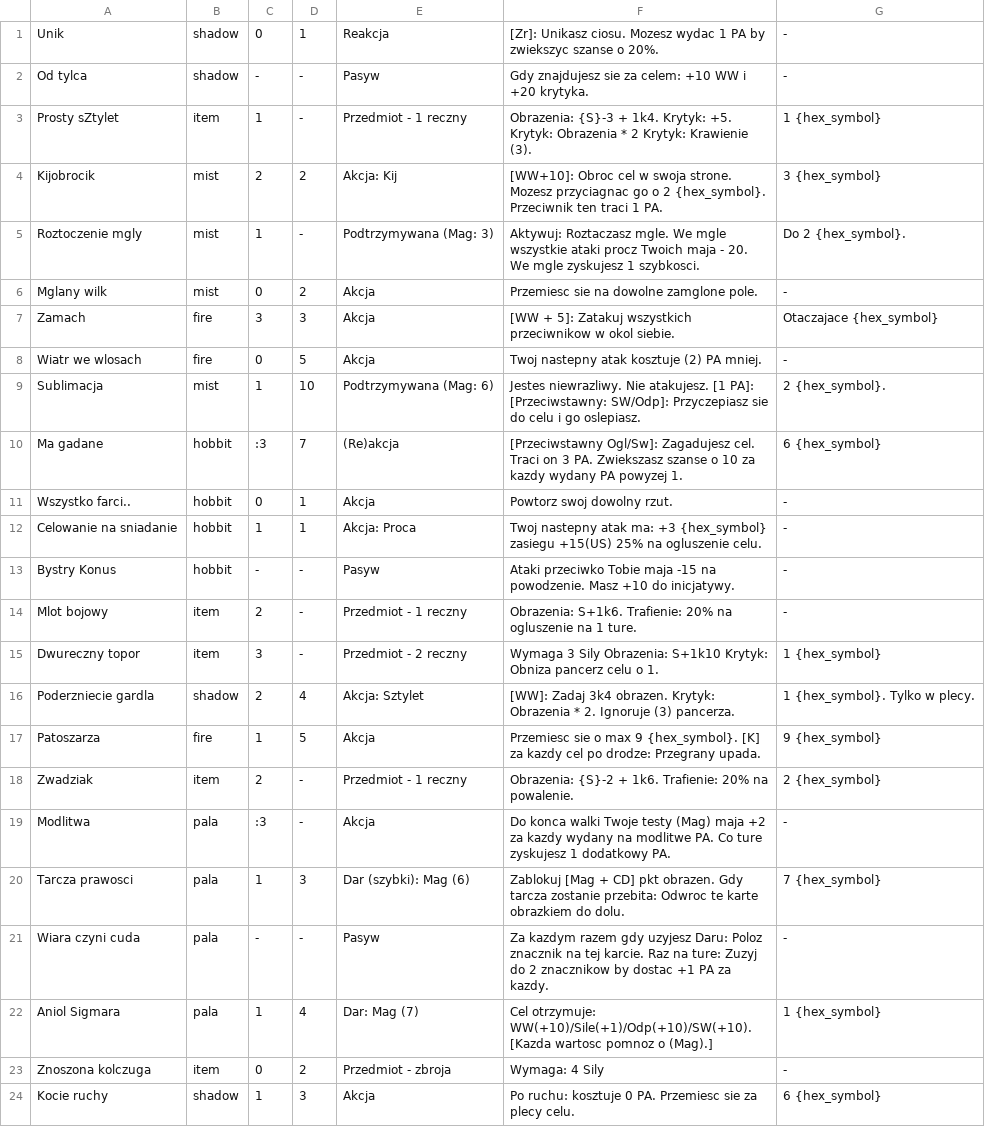
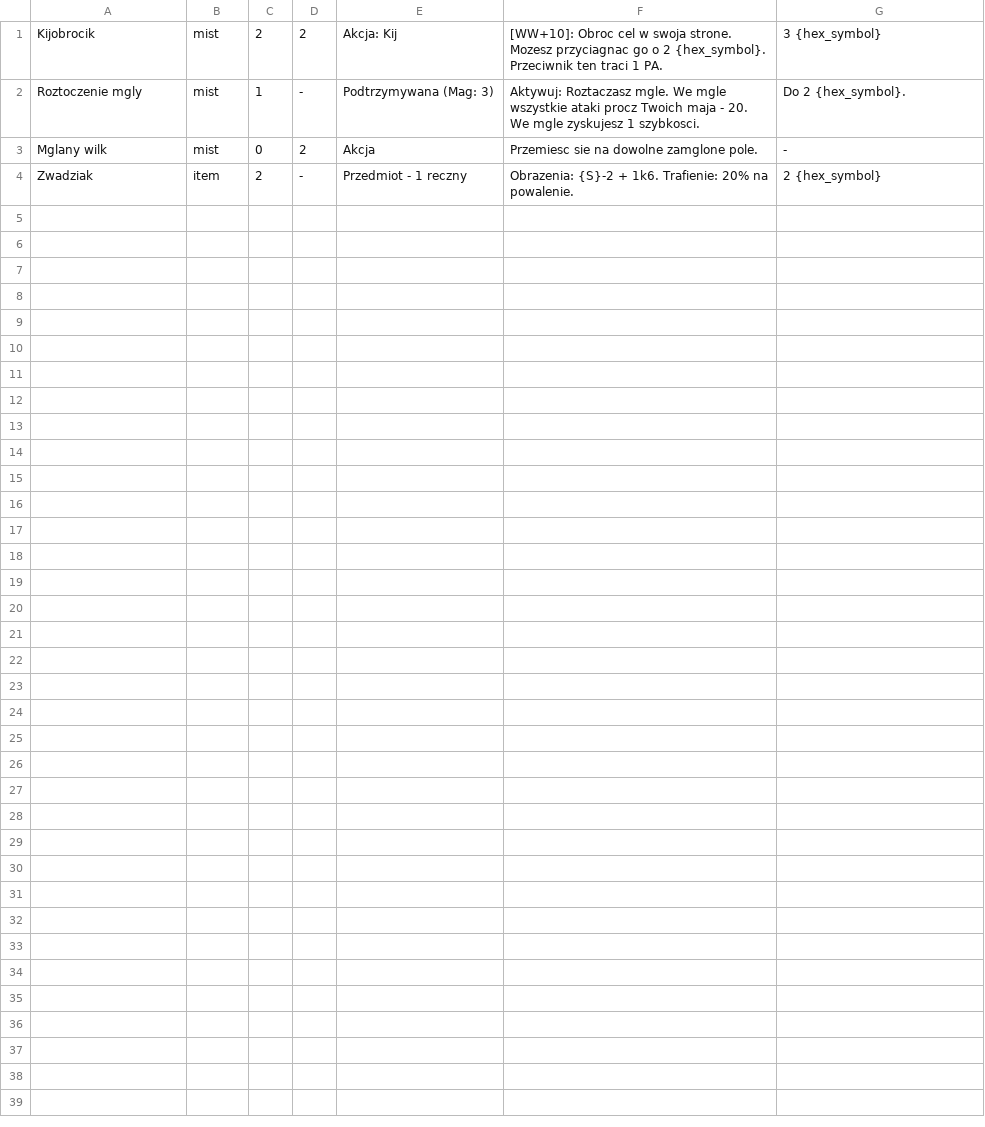
Before and after one commit to larvashu/demigod-rpg, a CSV file: data.csv, drawn as a sheet; the diff names each change by its address in the sheet, - before the commit and + after, or states it on an @@ line.

```diff
--- a/data.csv
+++ b/data.csv
-row 1: Unik | shadow | 0 | 1 | Reakcja | [Zr]: Unikasz ciosu. Mozesz wydac 1 PA by zwiekszyc szanse o 20%. | -
-row 2: Od tylca | shadow | - | - | Pasyw | Gdy znajdujesz sie za celem: +10 WW i +20 krytyka. | -
-row 3: Prosty sZtylet | item | 1 | - | Przedmiot - 1 reczny | Obrazenia: {S}-3 + 1k4. Krytyk: +5. Krytyk: Obrazenia * 2 Krytyk: Krawienie (3). | 1 {hex_symbol}
-row 7: Zamach | fire | 3 | 3 | Akcja | [WW + 5]: Zatakuj wszystkich przeciwnikow w okol siebie. | Otaczajace {hex_symbol}
-row 8: Wiatr we wlosach | fire | 0 | 5 | Akcja | Twoj nastepny atak kosztuje (2) PA mniej. | -
-row 9: Sublimacja | mist | 1 | 10 | Podtrzymywana (Mag: 6) | Jestes niewrazliwy. Nie atakujesz. [1 PA]: [Przeciwstawny: SW/Odp]: Przyczepiasz sie do celu i go oslepiasz. | 2 {hex_symbol}.
-row 10: Ma gadane | hobbit | :3 | 7 | (Re)akcja | [Przeciwstawny Ogl/Sw]: Zagadujesz cel. Traci on 3 PA. Zwiekszasz szanse o 10 za kazdy wydany PA powyzej 1. | 6 {hex_symbol}
-row 11: Wszystko farci.. | hobbit | 0 | 1 | Akcja | Powtorz swoj dowolny rzut. | -
-row 12: Celowanie na sniadanie | hobbit | 1 | 1 | Akcja: Proca | Twoj nastepny atak ma: +3 {hex_symbol} zasiegu +15(US) 25% na ogluszenie celu. | -
-row 13: Bystry Konus | hobbit | - | - | Pasyw | Ataki przeciwko Tobie maja -15 na powodzenie. Masz +10 do inicjatywy. | -
-row 14: Mlot bojowy | item | 2 | - | Przedmiot - 1 reczny | Obrazenia: S+1k6. Trafienie: 20% na ogluszenie na 1 ture. | -
-row 15: Dwureczny topor | item | 3 | - | Przedmiot - 2 reczny | Wymaga 3 Sily Obrazenia: S+1k10 Krytyk: Obniza pancerz celu o 1. | 1 {hex_symbol}
-row 16: Poderzniecie gardla | shadow | 2 | 4 | Akcja: Sztylet | [WW]: Zadaj 3k4 obrazen. Krytyk: Obrazenia * 2. Ignoruje (3) pancerza. | 1 {hex_symbol}. Tylko w plecy.
-row 17: Patoszarza | fire | 1 | 5 | Akcja | Przemiesc sie o max 9 {hex_symbol}. [K] za kazdy cel po drodze: Przegrany upada. | 9 {hex_symbol}
-row 19: Modlitwa | pala | :3 | - | Akcja | Do konca walki Twoje testy (Mag) maja +2 za kazdy wydany na modlitwe PA. Co ture zyskujesz 1 dodatkowy PA. | -
-row 20: Tarcza prawosci | pala | 1 | 3 | Dar (szybki): Mag (6) | Zablokuj [Mag + CD] pkt obrazen. Gdy tarcza zostanie przebita: Odwroc te karte obrazkiem do dolu. | 7 {hex_symbol}
-row 21: Wiara czyni cuda | pala | - | - | Pasyw | Za kazdym razem gdy uzyjesz Daru: Poloz znacznik na tej karcie. Raz na ture: Zuzyj do 2 znacznikow by dostac +1 PA za kazdy. | -
-row 22: Aniol Sigmara | pala | 1 | 4 | Dar: Mag (7) | Cel otrzymuje: WW(+10)/Sile(+1)/Odp(+10)/SW(+10). [Kazda wartosc pomnoz o (Mag).] | 1 {hex_symbol}
-row 23: Znoszona kolczuga | item | 0 | 2 | Przedmiot - zbroja | Wymaga: 4 Sily | -
-row 24: Kocie ruchy | shadow | 1 | 3 | Akcja | Po ruchu: kosztuje 0 PA. Przemiesc sie za plecy celu. | 6 {hex_symbol}
```
Also changed, not shown: data_3.csv, data_saju.csv, 6 other files.
